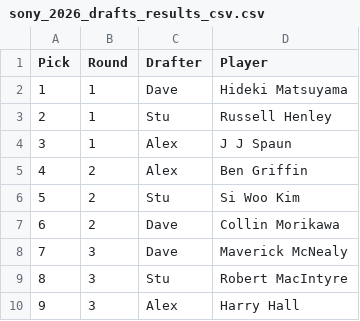
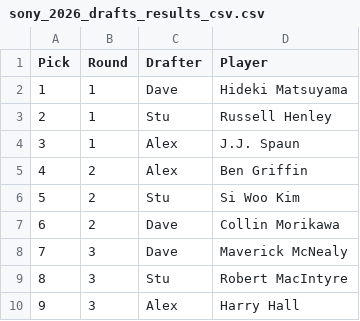
Before and after one commit to StuartGIS/degen-projections, a CSV file: sony_2026_drafts_results_csv.csv, drawn as a sheet; only a part is shown.

Commit message:
fix J.J. Spaun spelling

```diff
--- a/sony_2026_drafts_results_csv.csv
+++ b/sony_2026_drafts_results_csv.csv
@@ -3,3 +3,3 @@
 2,1,Stu,Russell Henley
-3,1,Alex,J J Spaun
+3,1,Alex,J.J. Spaun
 4,2,Alex,Ben Griffin
```
